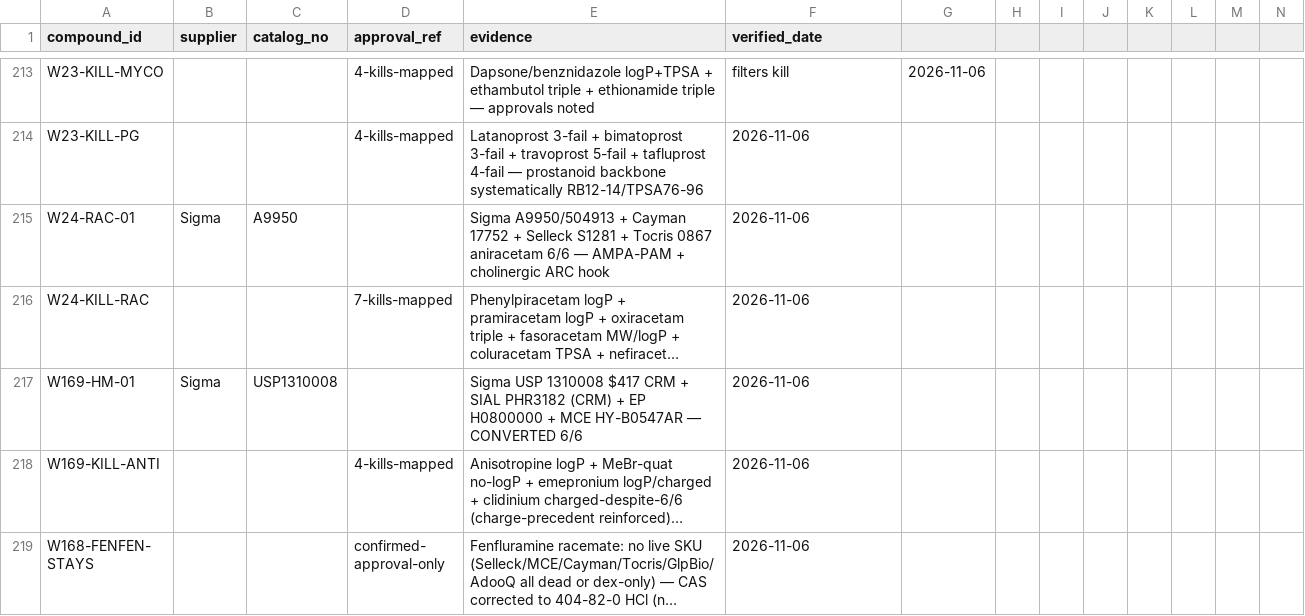
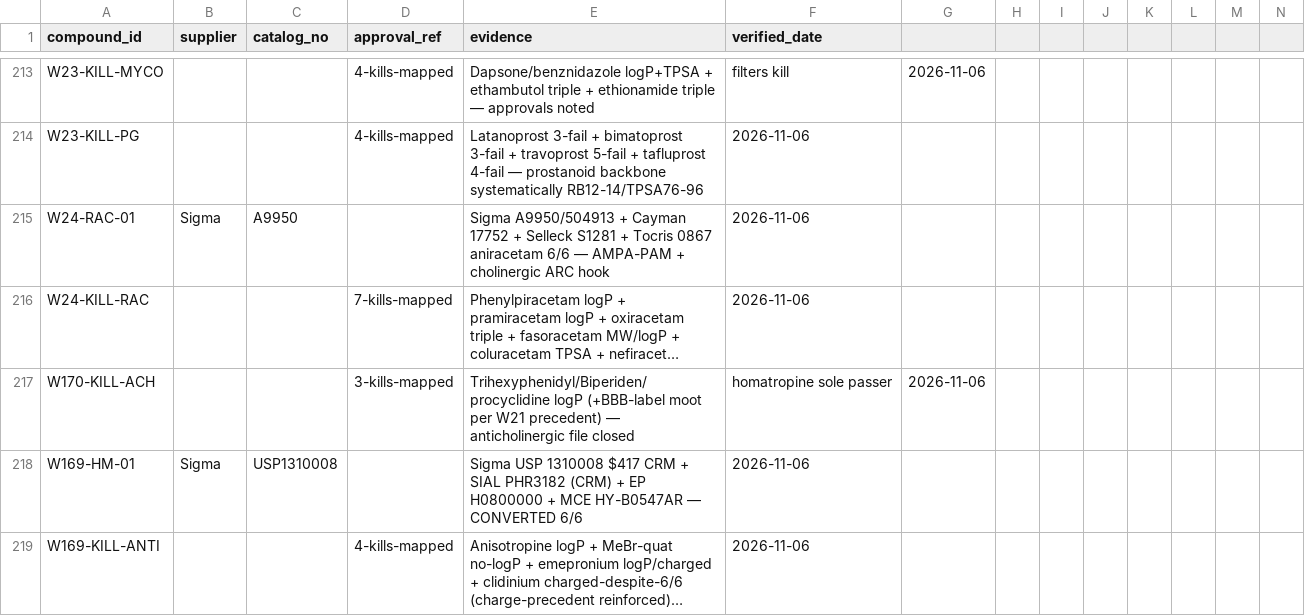
Before and after one commit to AegeanWorks/PNN, a CSV file: data/compounds/waves/obtainability_proofs.csv, drawn as a sheet; only a part is shown, gaps mark what is left out; the shorter side is filled out with more unchanged rows; long unchanged cells end in …; rows hold the shown columns only; the diff names each change by its address in the sheet, - before the commit and + after, or states it on an @@ line.

Commit message:
feat(waves): wave-170 antiparkinson anticholinergic kill mapping
3 verified kills (trihexyphenidyl, biperiden, procyclidine logP; BBB-label moot). Anticholinergic file fully closed. Gates: run.py 0.08s PASS, 216 OK, aikit 4/4.

```diff
--- a/data/compounds/waves/obtainability_proofs.csv
+++ b/data/compounds/waves/obtainability_proofs.csv
+row 217: W170-KILL-ACH |  |  | 3-kills-mapped | Trihexyphenidyl/Biperiden/procyclidine logP (+BBB-label moot per W21 precedent) — anticholinergic file closed | homatropine sole passer | 2026-11-06
```
